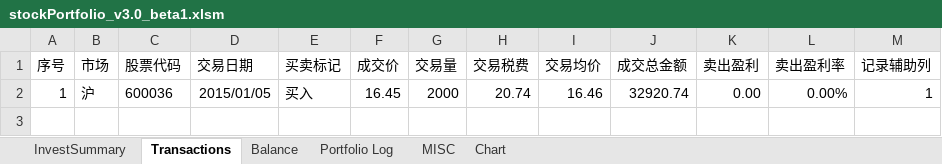
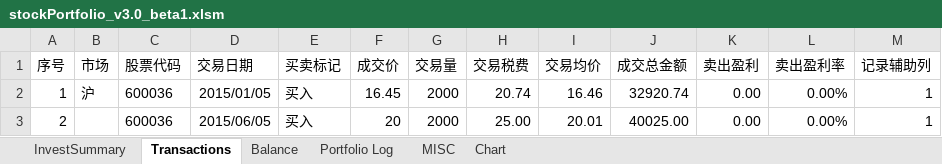
Before and after one commit to WilsonKong/ChineseStockPortfolioManagerVBA, an Excel workbook: stockPortfolio_v3.0_beta1.xlsm, sheet Transactions, drawn as a sheet; values as stored, in another font and other column widths than the file's, no borders; table styles not drawn; the diff names each change by its address in the sheet, - before the commit and + after, or states it on an @@ line.

```diff
--- a/stockPortfolio_v3.0_beta1.xlsm (sheet Transactions)
+++ b/stockPortfolio_v3.0_beta1.xlsm (sheet Transactions)
+row 3: 2 |  | 600036 | 2015/06/05 | 买入 | 20 | 2000 | 25.00 | 20.01 | 40025.00 | 0.00 | 0.00% | 1
```
Also changed, not shown: sheet Balance, sheet Portfolio Log, sheet InvestSummary, sheet MISC, charts or pictures.
